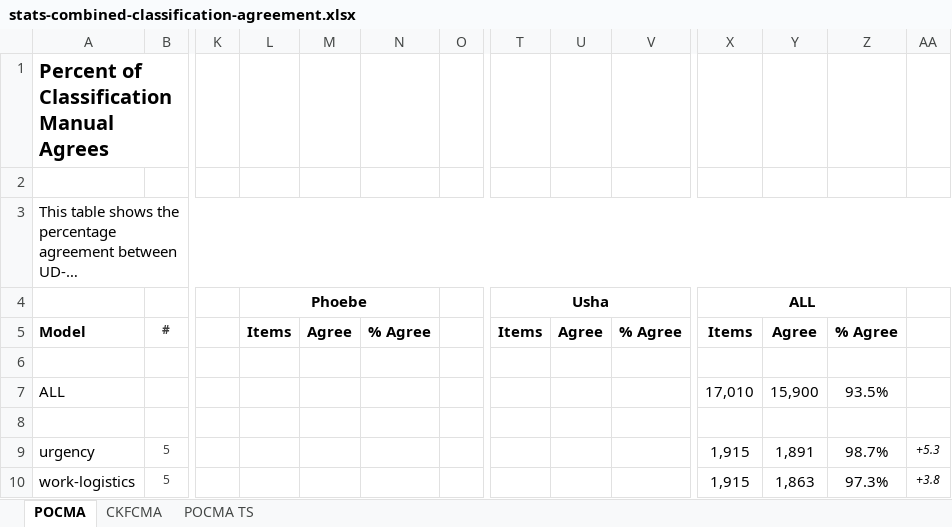
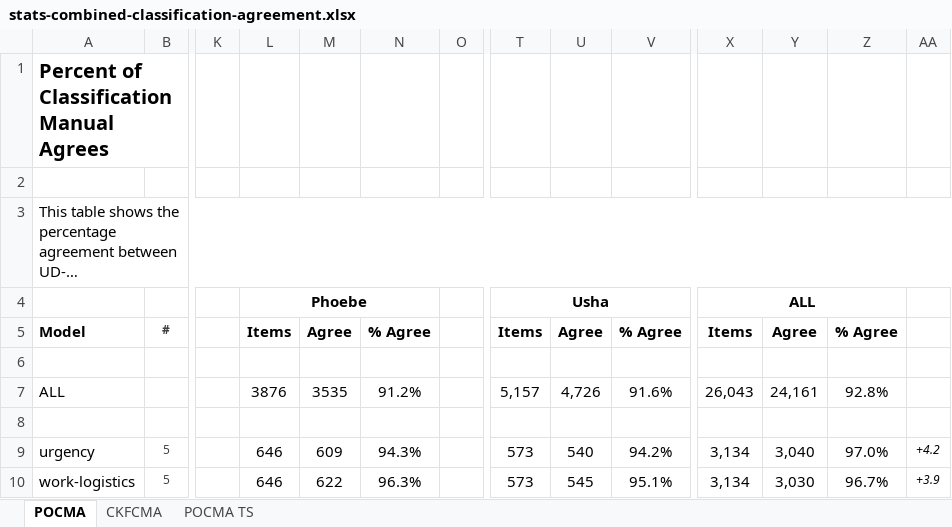
Before and after one commit to revisionist/ou-phd-resources, an Excel workbook: study/data/stats/combined/stats-combined-classification-agreement.xlsx, sheet POCMA, drawn as a sheet; only a part is shown, gaps mark what is left out; long unchanged cells end in …; values as stored, in another font and other column widths than the file's, no borders; the diff covers the shown part only; the diff names each change by its address in the sheet, - before the commit and + after, or states it on an @@ line.

```diff
--- a/study/data/stats/combined/stats-combined-classification-agreement.xlsx (sheet POCMA)
+++ b/study/data/stats/combined/stats-combined-classification-agreement.xlsx (sheet POCMA)
-L7 (Phoebe): (empty)
+L7 (Phoebe): 3876
-M7: (empty)
+M7: 3535
-N7: (empty)
+N7: 91.2%
-T7 (Usha): (empty)
+T7 (Usha): 5,157
-U7: (empty)
+U7: 4,726
-V7: (empty)
+V7: 91.6%
-X7 (ALL): 17,010
+X7 (ALL): 26,043
-Y7: 15,900
+Y7: 24,161
-Z7: 93.5%
+Z7: 92.8%
-L9:L10 (Phoebe): (empty)
+L9:L10 (Phoebe): 646
-M9: (empty)
+M9: 609
-N9: (empty)
+N9: 94.3%
-T9:T10 (Usha): (empty)
+T9:T10 (Usha): 573
-U9: (empty)
+U9: 540
-V9: (empty)
+V9: 94.2%
-X9:X10 (ALL): 1,915
+X9:X10 (ALL): 3,134
-Y9: 1,891
+Y9: 3,040
-Z9: 98.7%
+Z9: 97.0%
-AA9: +5.3
+AA9: +4.2
-M10: (empty)
+M10: 622
-N10: (empty)
+N10: 96.3%
-U10: (empty)
+U10: 545
-V10: (empty)
+V10: 95.1%
-Y10: 1,863
+Y10: 3,030
-Z10: 97.3%
+Z10: 96.7%
-AA10: +3.8
+AA10: +3.9
```
Also changed, not shown: 80 edited cells elsewhere in this sheet, sheet POCMA TS, sheet CKFCMA, formulas that keep their value, charts or pictures, study/data/stats/combined/stats-combined-eval-agreement-m1m2.xlsx, study/data/stats/combined/stats-combined-eval-agreement-m3.xlsx, 6 other files.
